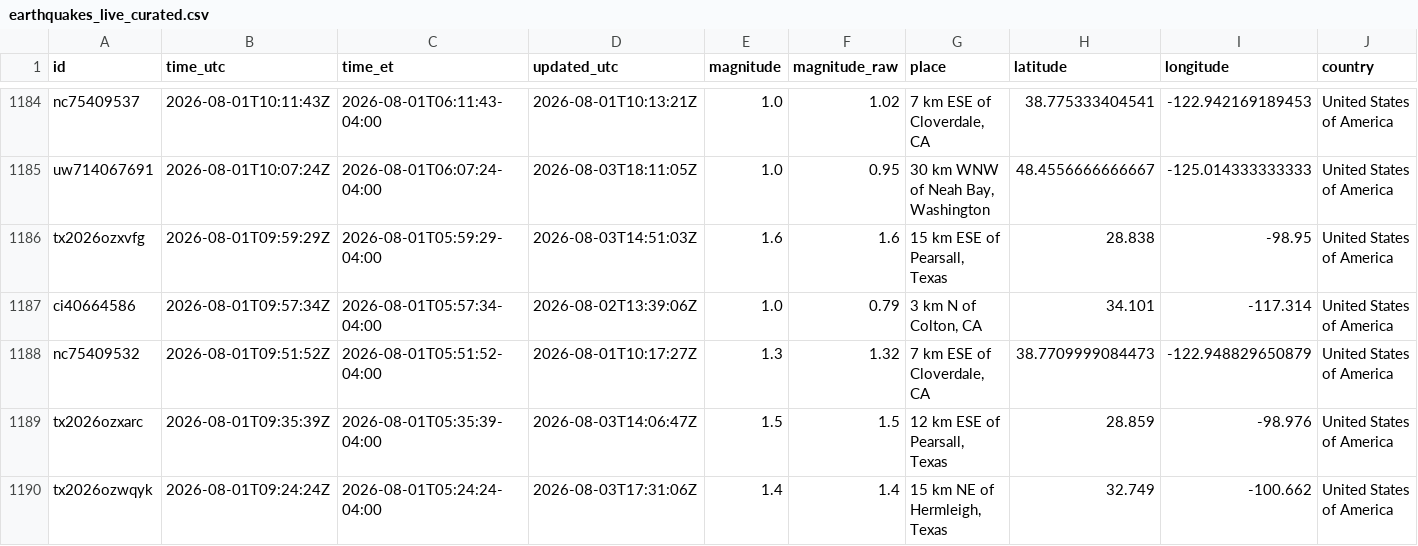
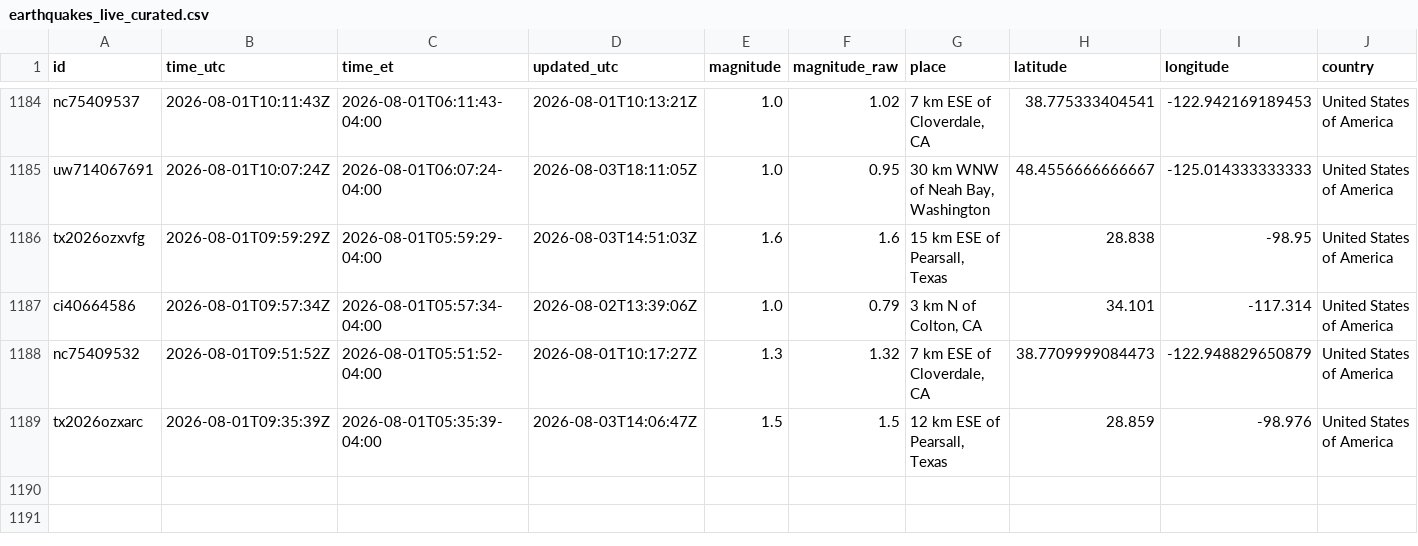
Before and after one commit to IFC-Chalaco/usgs-seismic-dashboard, a CSV file: docs/data/earthquakes_live_curated.csv, drawn as a sheet; only a part is shown, gaps mark what is left out; rows hold the shown columns only; the diff names each change by its address in the sheet, - before the commit and + after, or states it on an @@ line.

```diff
--- a/docs/data/earthquakes_live_curated.csv
+++ b/docs/data/earthquakes_live_curated.csv
-row 1190: tx2026ozwqyk | 2026-08-01T09:24:24Z | 2026-08-01T05:24:24-04:00 | 2026-08-03T17:31:06Z | 1.4 | 1.4 | 15 km NE of Hermleigh, Texas | 32.749 | -100.662 | United States of America
```
Also changed, not shown: usgs_seismic_stream/exports/earthquakes_live_curated.csv, 6 other files.
